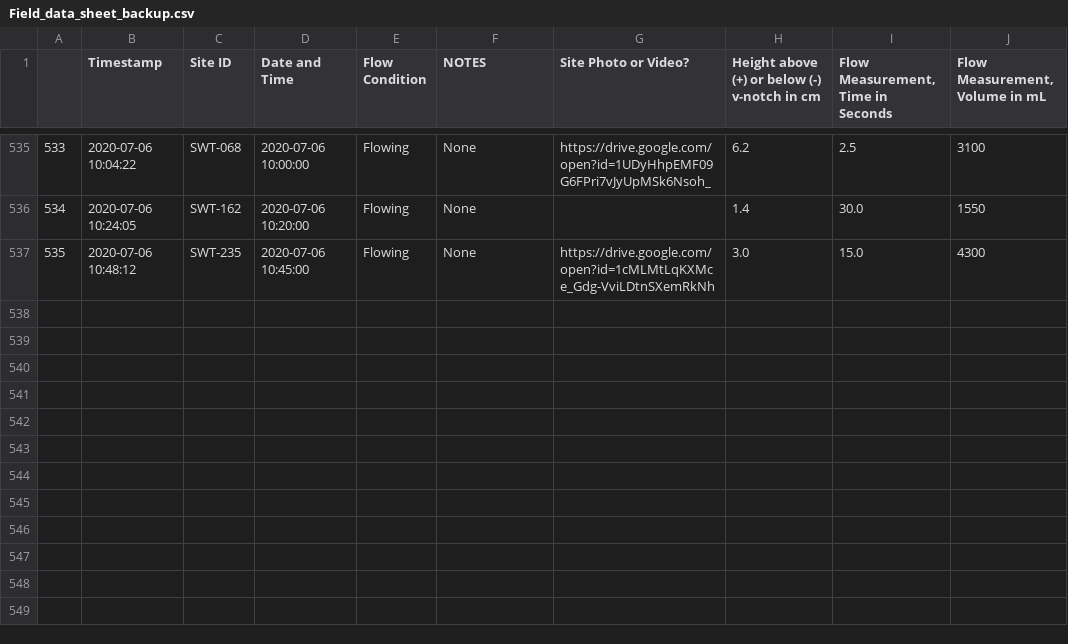
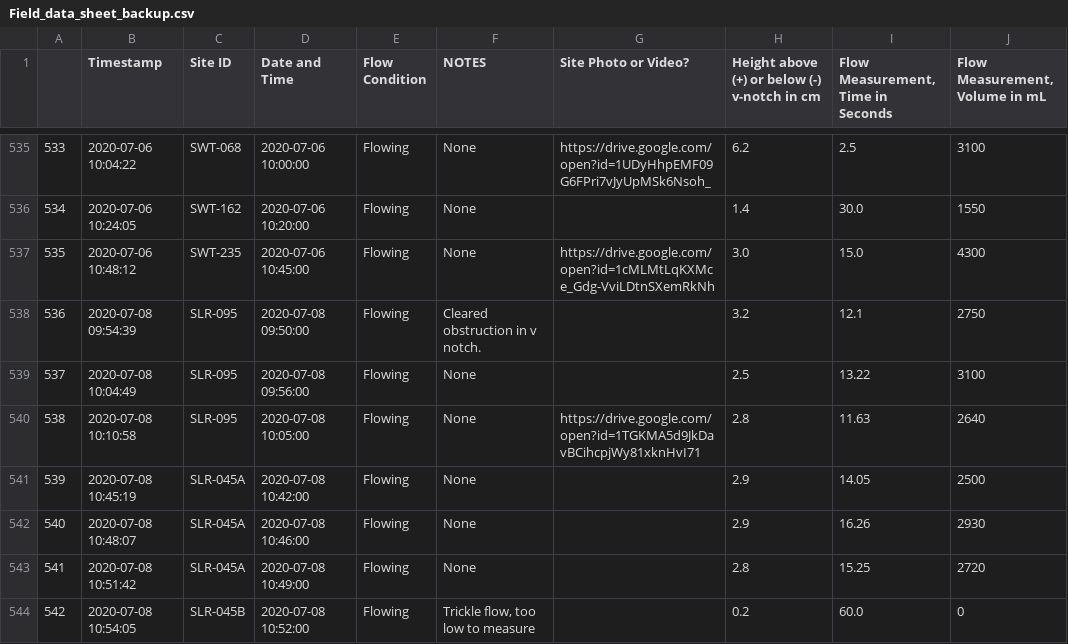
Before and after one commit to 5025-Main/2020_County_LowFlow, a CSV file: Ancillary_files/FDS/Field_data_sheet_backup.csv, drawn as a sheet; only a part is shown, gaps mark what is left out.

```diff
--- a/Ancillary_files/FDS/Field_data_sheet_backup.csv
+++ b/Ancillary_files/FDS/Field_data_sheet_backup.csv
@@ -537 +537,8 @@
 535,2020-07-06 10:48:12,SWT-235,2020-07-06 10:45:00,Flowing,None ,https://drive.google.com/open?id=1cMLMtLqKXMce_Gdg-VviLDtnSXemRkNh,3.0,15.0,4300
+536,2020-07-08 09:54:39,SLR-095,2020-07-08 09:50:00,Flowing,Cleared obstruction in v notch. ,,3.2,12.1,2750
+537,2020-07-08 10:04:49,SLR-095,2020-07-08 09:56:00,Flowing,None,,2.5,13.22,3100
+538,2020-07-08 10:10:58,SLR-095,2020-07-08 10:05:00,Flowing,None,https://drive.google.com/open?id=1TGKMA5d9JkDavBCihcpjWy81xknHvI71,2.8,11.63,2640
+539,2020-07-08 10:45:19,SLR-045A,2020-07-08 10:42:00,Flowing,None,,2.9,14.05,2500
+540,2020-07-08 10:48:07,SLR-045A,2020-07-08 10:46:00,Flowing,None,,2.9,16.26,2930
+541,2020-07-08 10:51:42,SLR-045A,2020-07-08 10:49:00,Flowing,None,,2.8,15.25,2720
+542,2020-07-08 10:54:05,SLR-045B,2020-07-08 10:52:00,Flowing,"Trickle flow, too low to measure ",,0.2,60.0,0
```
Also changed, not shown: Ancillary_files/FinalOffsets_backup.csv, Level_and_Flow_output/SDR-036_level_and_flow.csv, 11 other files.
